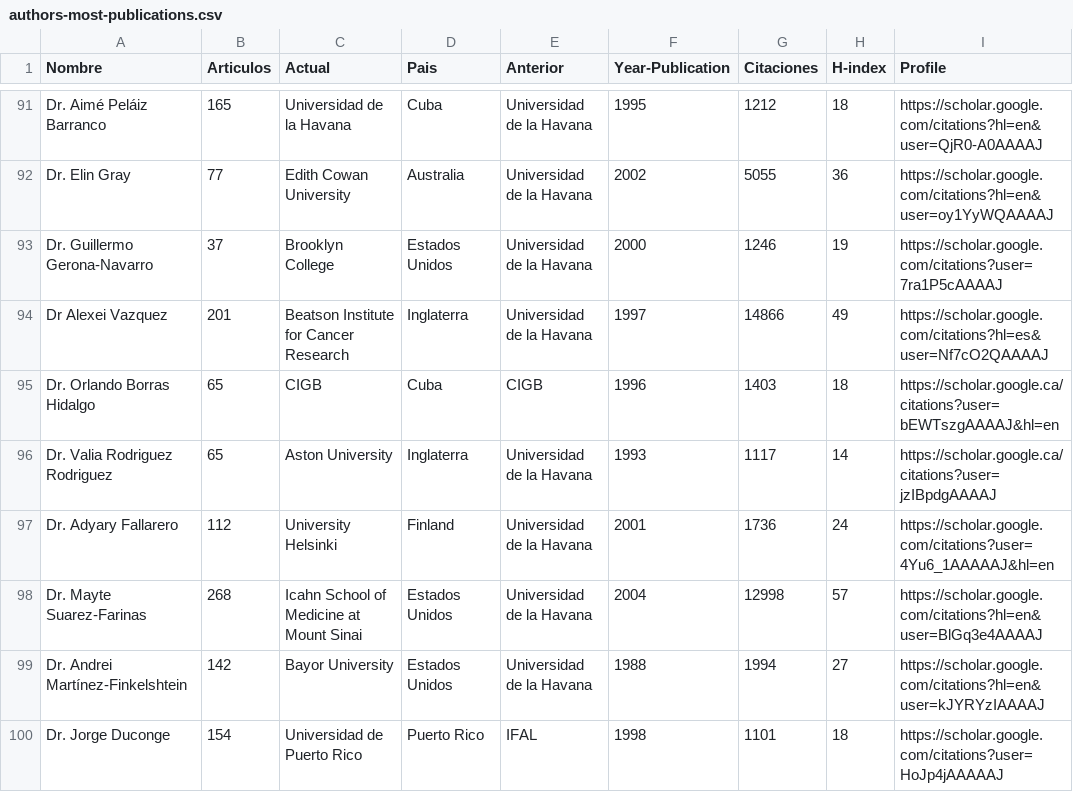
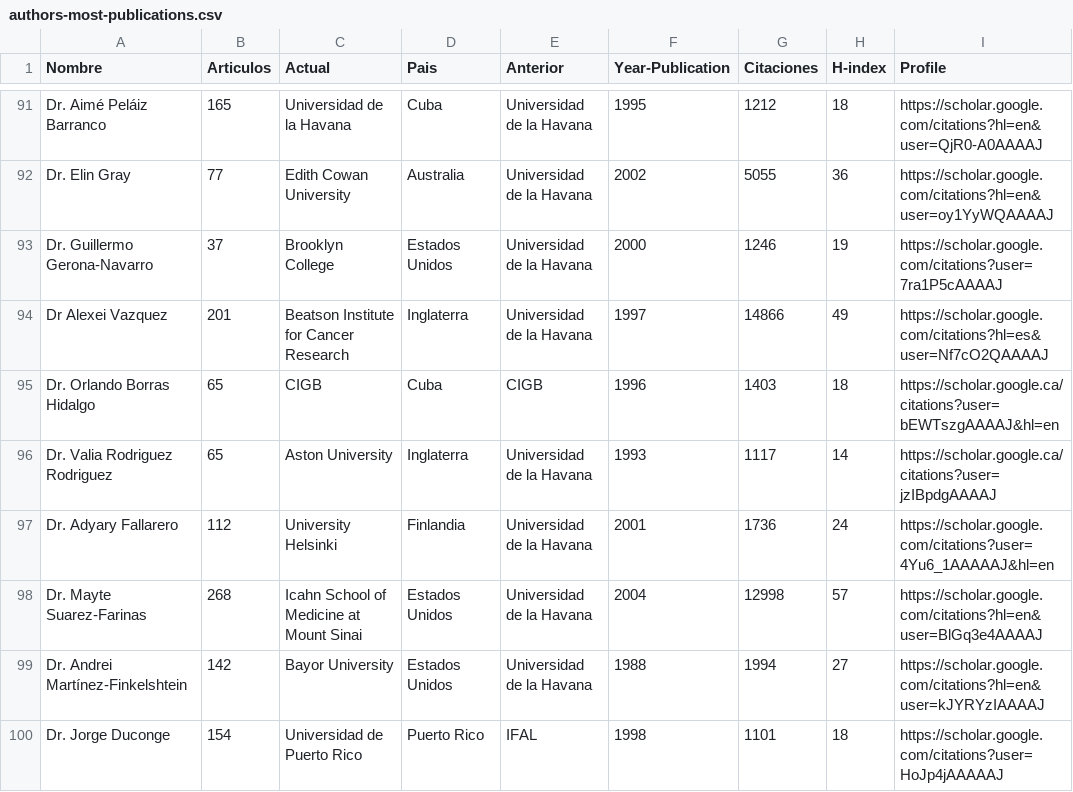
Before and after one commit to ypriverol/cubascience, a CSV file: data/authors-most-publications.csv, drawn as a sheet; only a part is shown, gaps mark what is left out.

Commit message:
first commit to independet repo

```diff
--- a/data/authors-most-publications.csv
+++ b/data/authors-most-publications.csv
@@ -96,3 +96,3 @@ Dr. Orlando Borras Hidalgo,65,CIGB,Cuba ,CIGB,1996,1403,18,https://scholar.googl
 Dr. Valia Rodriguez Rodriguez,65,Aston University ,Inglaterra,Universidad de la Havana,1993,1117,14,https://scholar.google.ca/citations?user=jzIBpdgAAAAJ
-Dr. Adyary Fallarero,112,University Helsinki,Finland,Universidad de la Havana,2001,1736,24,https://scholar.google.com/citations?user=4Yu6_1AAAAAJ&hl=en
+Dr. Adyary Fallarero,112,University Helsinki,Finlandia,Universidad de la Havana,2001,1736,24,https://scholar.google.com/citations?user=4Yu6_1AAAAAJ&hl=en
 Dr. Mayte Suarez-Farinas,268,Icahn School of Medicine at Mount Sinai,Estados Unidos ,Universidad de la Havana,2004,12998,57,https://scholar.google.com/citations?hl=en&user=BlGq3e4AAAAJ
```
